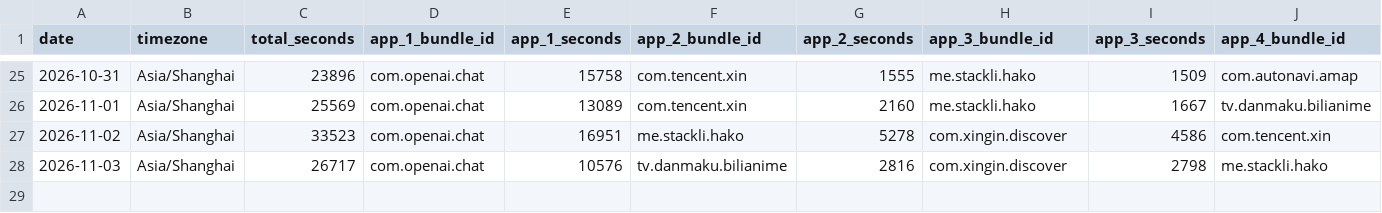
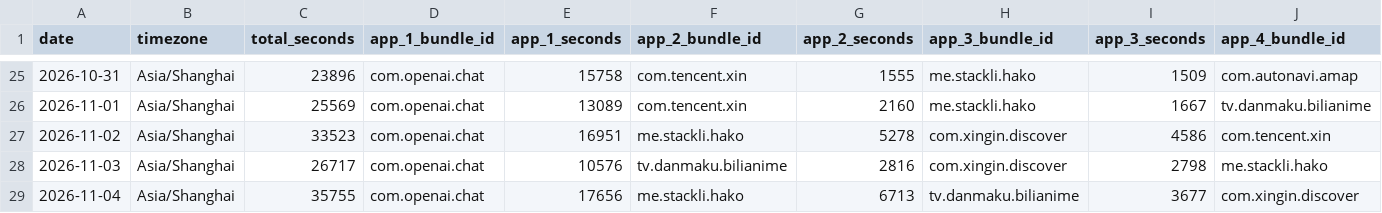
Before and after one commit to stacklix/storage, a CSV file: data/screen-time/2026.csv, drawn as a sheet; only a part is shown, gaps mark what is left out; rows hold the shown columns only; the diff names each change by its address in the sheet, - before the commit and + after, or states it on an @@ line.

Commit message:
Update screen-time: 2026-11-04
Add missing dates: 2026-11-04

```diff
--- a/data/screen-time/2026.csv
+++ b/data/screen-time/2026.csv
+row 29: 2026-11-04 | Asia/Shanghai | 35755 | com.openai.chat | 17656 | me.stackli.hako | 6713 | tv.danmaku.bilianime | 3677 | com.xingin.discover
```
